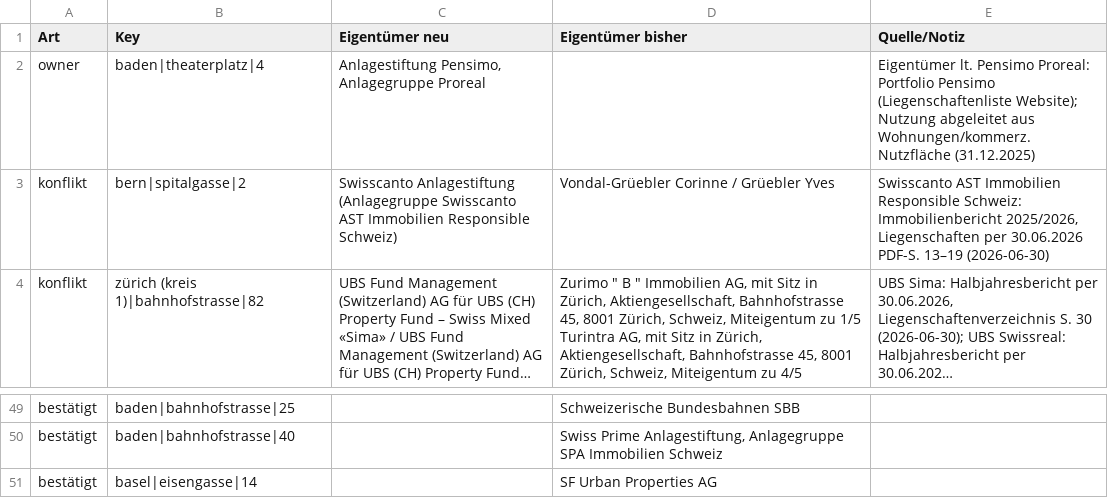
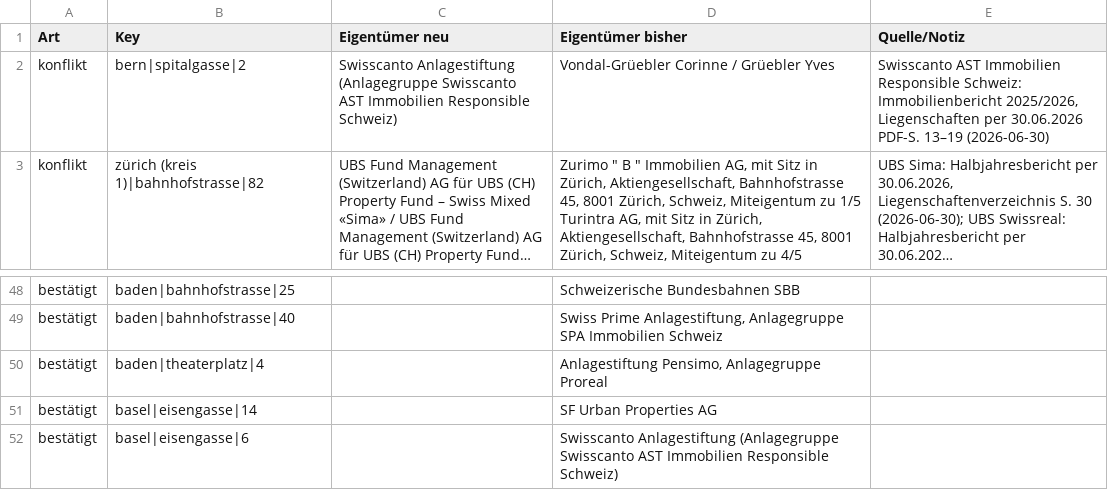
Before and after one commit to kaito-blip/retail-map, a CSV file: tools/berichte/2026-11-08_register_abgleich.csv, drawn as a sheet; only a part is shown, gaps mark what is left out; the shorter side is filled out with more unchanged rows; long unchanged cells end in ….

```diff
--- a/tools/berichte/2026-11-08_register_abgleich.csv
+++ b/tools/berichte/2026-11-08_register_abgleich.csv
@@ -1,3 +1,2 @@
 Art;Key;Eigentümer neu;Eigentümer bisher;Quelle/Notiz
-owner;baden|theaterplatz|4;Anlagestiftung Pensimo, Anlagegruppe Proreal;;"Eigentümer lt. Pensimo Proreal: Portfolio Pensimo (Liegenschaftenliste Website); Nutzung abgeleitet aus Wohnungen/kommerz. Nutzfläche (31.12.2025)"
 konflikt;bern|spitalgasse|2;Swisscanto Anlagestiftung (Anlagegruppe Swisscanto AST Immobilien Responsible Schweiz);Vondal-Grüebler Corinne / Grüebler Yves;Swisscanto AST Immobilien Responsible Schweiz: Immobilienbericht 2025/2026, Liegenschaften per 30.06.2026 PDF-S. 13–19 (2026-06-30)
@@ -50,2 +49,3 @@ bestätigt;baden|bahnhofstrasse|25;;Schweizerische Bundesbahnen SBB;
 bestätigt;baden|bahnhofstrasse|40;;Swiss Prime Anlagestiftung, Anlagegruppe SPA Immobilien Schweiz;
+bestätigt;baden|theaterplatz|4;;Anlagestiftung Pensimo, Anlagegruppe Proreal;
 bestätigt;basel|eisengasse|14;;SF Urban Properties AG;
```
Also changed, not shown: 4 other files.
